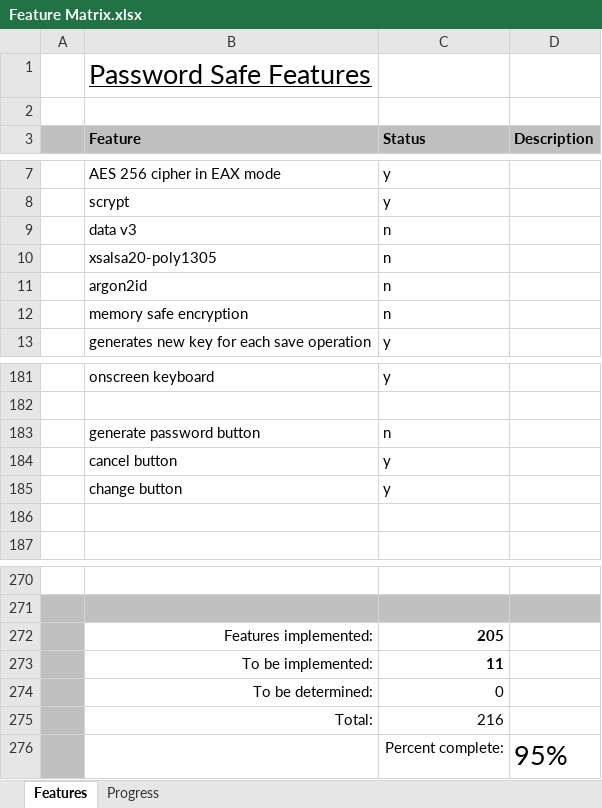
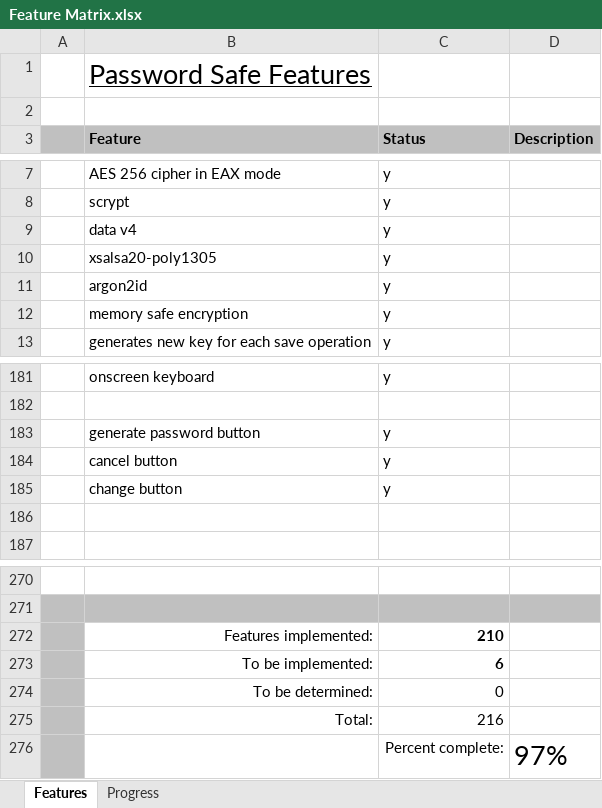
Before and after one commit to andy-goryachev/PasswordSafe, an Excel workbook: Feature Matrix.xlsx, sheet Features, drawn as a sheet; only a part is shown, gaps mark what is left out; values as stored, in another font and other column widths than the file's, no borders; conditional formats not drawn; removed rows and columns are numbered as before the commit, all else as after; the diff names each change by its address in the sheet, - before the commit and + after, or states it on an @@ line.

```diff
--- a/Feature Matrix.xlsx (sheet Features)
+++ b/Feature Matrix.xlsx (sheet Features)
-row 9:  | data v3 | n
-row 10:  | xsalsa20-poly1305 | n
-row 11:  | argon2id | n
-row 12:  | memory safe encryption | n
+row 9:  | data v4 | y
+row 10:  | xsalsa20-poly1305 | y
+row 11:  | argon2id | y
+row 12:  | memory safe encryption | y
-C183 (Status): n
+C183 (Status): y
-C272 (Status): 205
+C272 (Status): 210
-C273 (Status): 11
+C273 (Status): 6
-D276 (Description): 95%
+D276 (Description): 97%
```
Also changed, not shown: sheet Progress, formulas that keep their value, charts or pictures, 8 other files.
